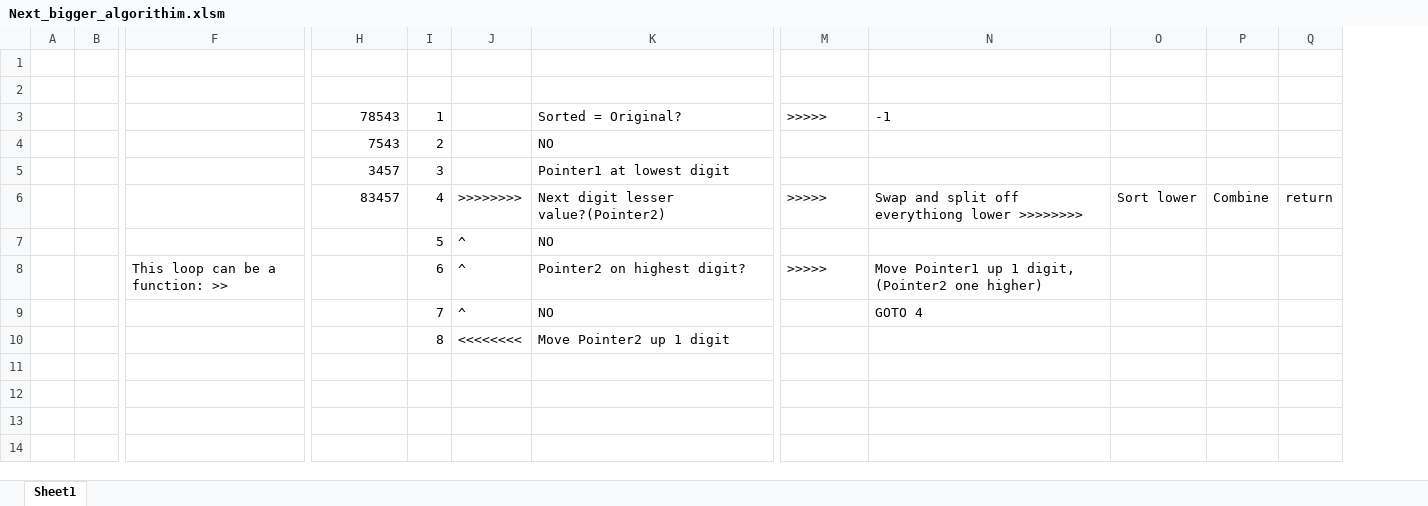
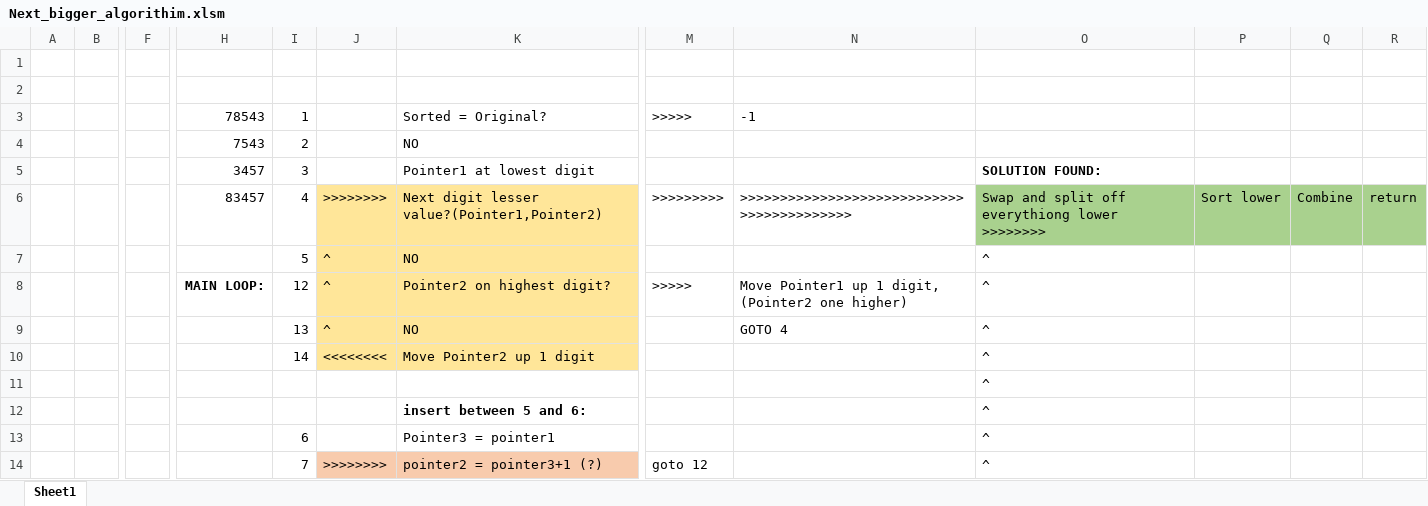
Before and after one commit to tevisgehr/code_wars, an Excel workbook: Next_bigger_algorithim.xlsm, sheet Sheet1, drawn as a sheet; only a part is shown, gaps mark what is left out; values as stored, in another font and other column widths than the file's, no borders; removed rows and columns are numbered as before the commit, all else as after; rows hold the shown columns only; the diff covers the shown part only; the diff names each change by its address in the sheet, - before the commit and + after, or states it on an @@ line.

Commit message:
added secondary loop

```diff
--- a/Next_bigger_algorithim.xlsm (sheet Sheet1)
+++ b/Next_bigger_algorithim.xlsm (sheet Sheet1)
-column F, row 8: This loop can be a function: >>
+column F, empty
+column O, rows 5-12: SOLUTION FOUND: | Swap and split off everythiong lower >>>>>>>> | ^ | ^ | ^ | ^ | ^ | ^
-J6:K10 fill: none
+J6:K10 fill: #FFE699
-K6: Next digit lesser value?(Pointer2)
+K6: Next digit lesser value?(Pointer1,Pointer2)
-M6: >>>>>
+M6: >>>>>>>>>
-N6: Swap and split off everythiong lower >>>>>>>>
+N6: >>>>>>>>>>>>>>>>>>>>>>>>>>>>>>>>>>>>>>>>>>
-P6:R6 fill: none
+P6:R6 fill: #A9D18E
-H8: (empty)
+H8: MAIN LOOP:
-I8: 6
+I8: 12
-I9: 7
+I9: 13
-I10: 8
+I10: 14
-K12: (empty)
+K12: insert between 5 and 6:
-row 13: (empty)
-row 14: (empty)
+row 13:  |  |  |  | 6 |  | Pointer3 = pointer1 |  |  | ^
+row 14:  |  |  |  | 7 | >>>>>>>> | pointer2 = pointer3+1 (?) | goto 12 |  | ^
```
Also changed, not shown: 11 added rows, 11 removed rows, 5 moved rows and 7 edited cells elsewhere in this sheet, 2 other files.
